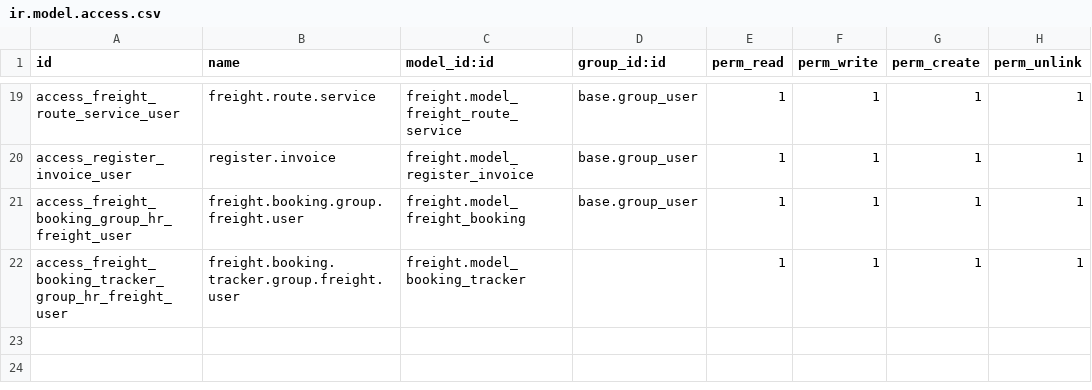
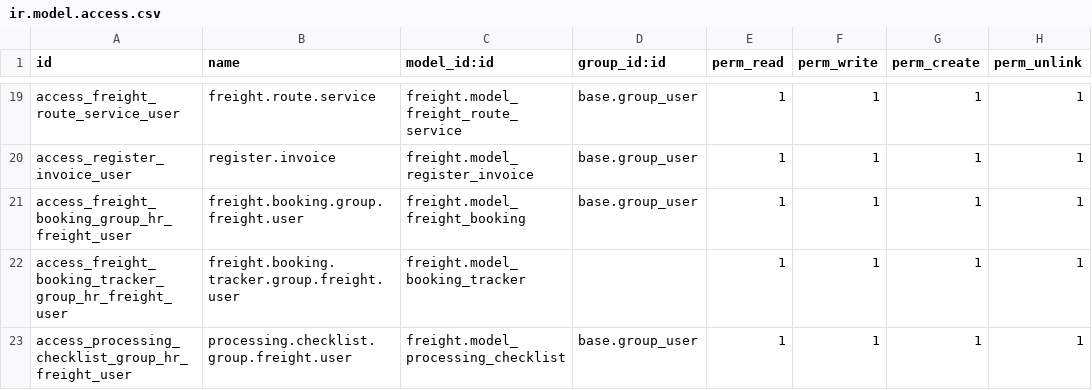
Before and after one commit to EBS-Intalio/GES, a CSV file: freight/security/ir.model.access.csv, drawn as a sheet; only a part is shown, gaps mark what is left out.

Commit message:
[ADD]freight:add processing checklist screen

```diff
--- a/freight/security/ir.model.access.csv
+++ b/freight/security/ir.model.access.csv
@@ -22 +22,2 @@ access_freight_booking_group_hr_freight_user,freight.booking.group.freight.user,
 access_freight_booking_tracker_group_hr_freight_user,freight.booking.tracker.group.freight.user,freight.model_booking_tracker,,1,1,1,1
+access_processing_checklist_group_hr_freight_user,processing.checklist.group.freight.user,freight.model_processing_checklist,base.group_user,1,1,1,1
```
Also changed, not shown: 5 other files.
